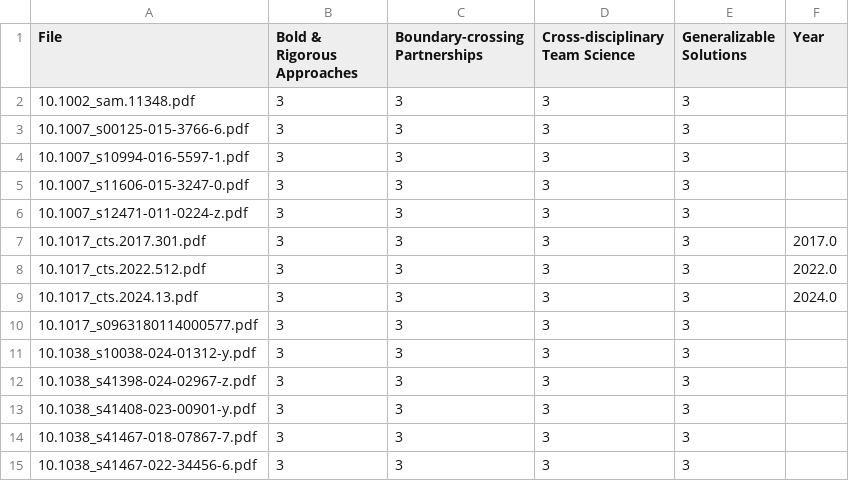
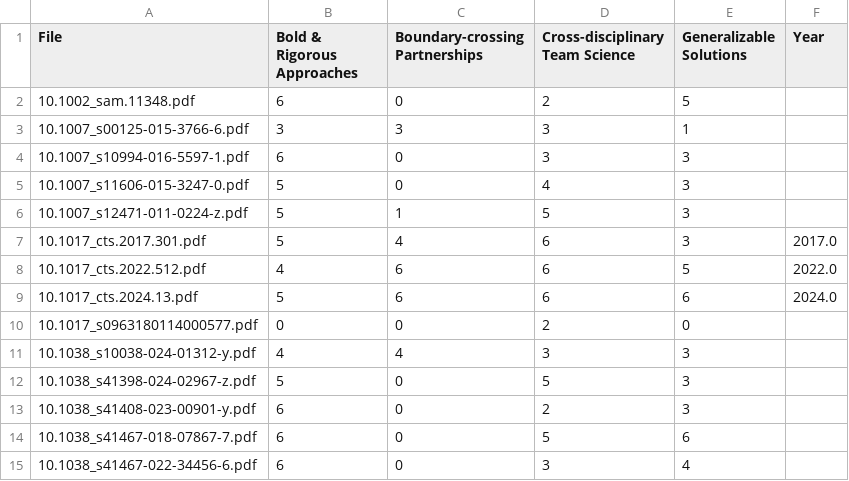
Before and after one commit to ccana003/path2impact, a CSV file: output/analysis_results.csv, drawn as a sheet; only a part is shown; the diff covers the shown part only.

```diff
--- a/output/analysis_results.csv
+++ b/output/analysis_results.csv
@@ -1,15 +1,15 @@
 File,Bold & Rigorous Approaches,Boundary-crossing Partnerships,Cross-disciplinary Team Science,Generalizable Solutions,Year
-10.1002_sam.11348.pdf,3,3,3,3,
-10.1007_s00125-015-3766-6.pdf,3,3,3,3,
-10.1007_s10994-016-5597-1.pdf,3,3,3,3,
-10.1007_s11606-015-3247-0.pdf,3,3,3,3,
-10.1007_s12471-011-0224-z.pdf,3,3,3,3,
-10.1017_cts.2017.301.pdf,3,3,3,3,2017.0
-10.1017_cts.2022.512.pdf,3,3,3,3,2022.0
-10.1017_cts.2024.13.pdf,3,3,3,3,2024.0
-10.1017_s0963180114000577.pdf,3,3,3,3,
-10.1038_s10038-024-01312-y.pdf,3,3,3,3,
-10.1038_s41398-024-02967-z.pdf,3,3,3,3,
-10.1038_s41408-023-00901-y.pdf,3,3,3,3,
-10.1038_s41467-018-07867-7.pdf,3,3,3,3,
-10.1038_s41467-022-34456-6.pdf,3,3,3,3,
+10.1002_sam.11348.pdf,6,0,2,5,
+10.1007_s00125-015-3766-6.pdf,3,3,3,1,
+10.1007_s10994-016-5597-1.pdf,6,0,3,3,
+10.1007_s11606-015-3247-0.pdf,5,0,4,3,
+10.1007_s12471-011-0224-z.pdf,5,1,5,3,
+10.1017_cts.2017.301.pdf,5,4,6,3,2017.0
+10.1017_cts.2022.512.pdf,4,6,6,5,2022.0
+10.1017_cts.2024.13.pdf,5,6,6,6,2024.0
+10.1017_s0963180114000577.pdf,0,0,2,0,
+10.1038_s10038-024-01312-y.pdf,4,4,3,3,
+10.1038_s41398-024-02967-z.pdf,5,0,5,3,
+10.1038_s41408-023-00901-y.pdf,6,0,2,3,
+10.1038_s41467-018-07867-7.pdf,6,0,5,6,
+10.1038_s41467-022-34456-6.pdf,6,0,3,4,
```
Also changed, not shown: 134 edited cells elsewhere in this file, 1 other file.
